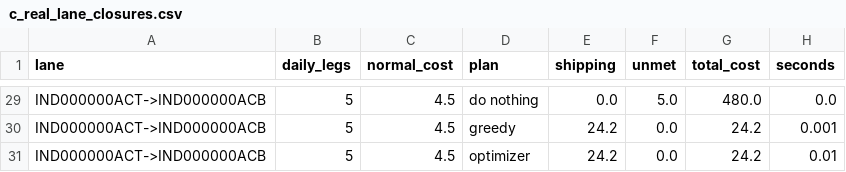
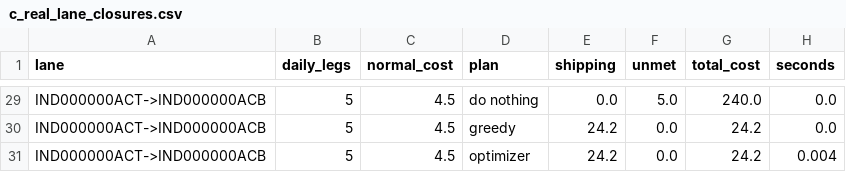
Before and after one commit to JahnaviSri23/supplyshield-, a CSV file: experiments/c_real_lane_closures.csv, drawn as a sheet; only a part is shown, gaps mark what is left out; the diff covers the shown part only; the diff names each change by its address in the sheet, - before the commit and + after, or states it on an @@ line.

```diff
--- a/experiments/c_real_lane_closures.csv
+++ b/experiments/c_real_lane_closures.csv
-G29 (total_cost): 480.0
+G29 (total_cost): 240.0
-H30 (seconds): 0.001
+H30 (seconds): 0.0
-H31 (seconds): 0.01
+H31 (seconds): 0.004
```
Also changed, not shown: 25 edited cells elsewhere in this file, experiments/c_multiflow_closures.csv, 4 other files.
